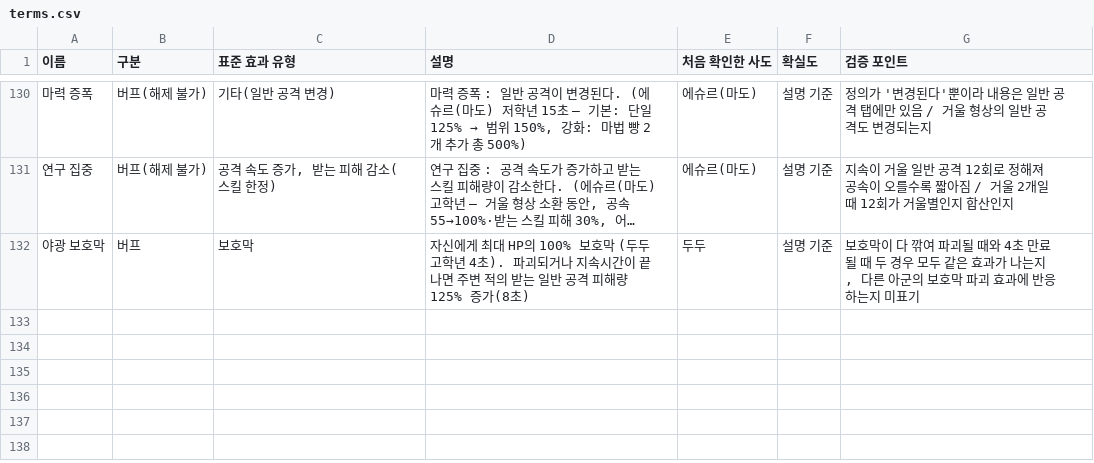
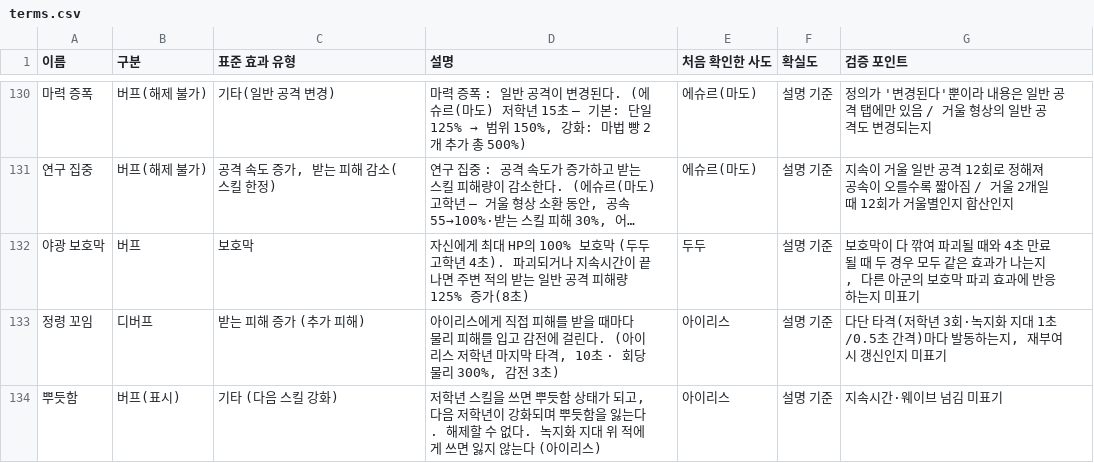
Before and after one commit to gasumii/trickcal-meta, a CSV file: data/battle/terms.csv, drawn as a sheet; only a part is shown, gaps mark what is left out; long unchanged cells end in …; the diff covers the shown part only; the diff names each change by its address in the sheet, - before the commit and + after, or states it on an @@ line.

Commit message:
국내 신규 사도 아이리스 추가 (스킬 판정표 18줄·정령 꼬임·뿌듯함·녹지화 지대·기믹 대응 태그)

```diff
--- a/data/battle/terms.csv
+++ b/data/battle/terms.csv
+row 133: 정령 꼬임 | 디버프 | 받는 피해 증가 (추가 피해) | 아이리스에게 직접 피해를 받을 때마다 물리 피해를 입고 감전에 걸린다. (아이리스 저학년 마지막 타격, 10초 · 회당 물리 300%, 감전 3초) | 아이리스 | 설명 기준 | 다단 타격(저학년 3회·녹지화 지대 1초/0.5초 간격)마다 발동하는지, 재부여 시 갱신인지 미표기
+row 134: 뿌듯함 | 버프(표시) | 기타 (다음 스킬 강화) | 저학년 스킬을 쓰면 뿌듯함 상태가 되고, 다음 저학년이 강화되며 뿌듯함을 잃는다. 해제할 수 없다. 녹지화 지대 위 적에게 쓰면 잃지 않는다 (아이리스) | 아이리스 | 설명 기준 | 지속시간·웨이브 넘김 미표기
```
Also changed, not shown: 1 added row and 2 edited cells elsewhere in this file, data/battle/gimmick_tags.csv, data/battle/sado_info.csv, 7 other files.
